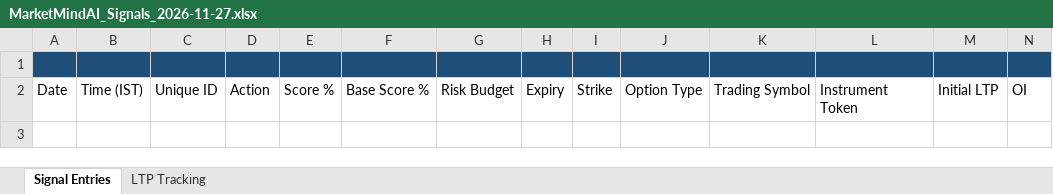
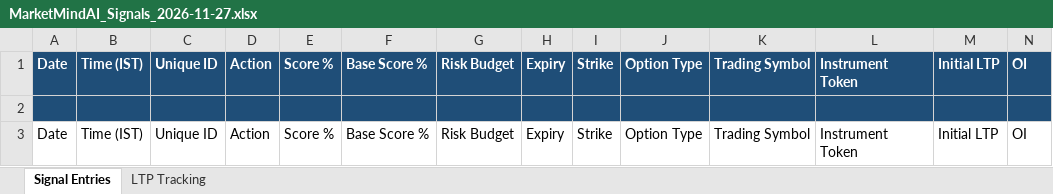
Before and after one commit to ckoriya4/MarketMindAI, an Excel workbook: backend/excel_reports/MarketMindAI_Signals_2026-11-27.xlsx, sheet Signal Entries, drawn as a sheet; only a part is shown; values as stored, in another font and other column widths than the file's, no borders; rows hold the shown columns only; the diff names each change by its address in the sheet, - before the commit and + after, or states it on an @@ line.

Commit message:
create excel file and write it v4

```diff
--- a/backend/excel_reports/MarketMindAI_Signals_2026-11-27.xlsx (sheet Signal Entries)
+++ b/backend/excel_reports/MarketMindAI_Signals_2026-11-27.xlsx (sheet Signal Entries)
+row 1: Date | Time (IST) | Unique ID | Action | Score % | Base Score % | Risk Budget | Expiry | Strike | Option Type | Trading Symbol | Instrument Token | Initial LTP | OI
```
Also changed, not shown: sheet LTP Tracking, 3 other files.
